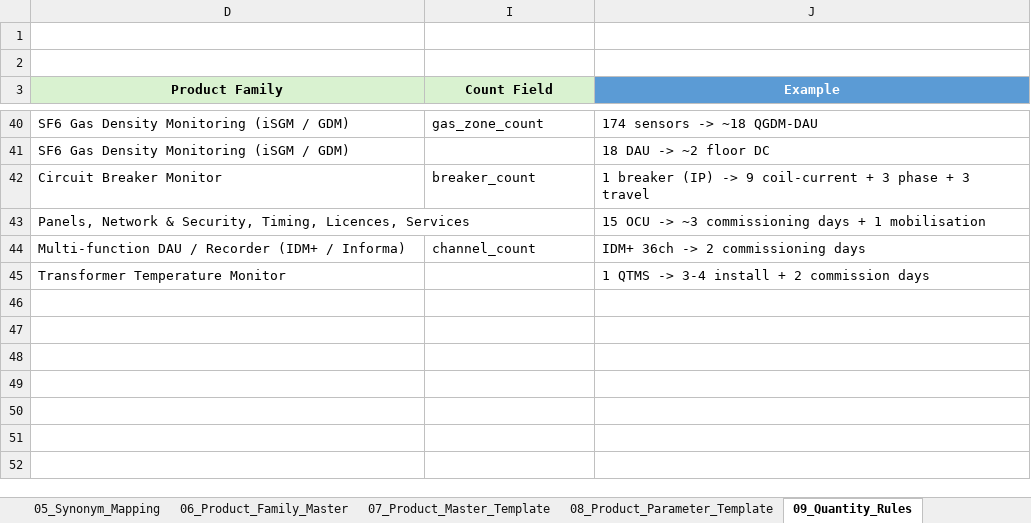
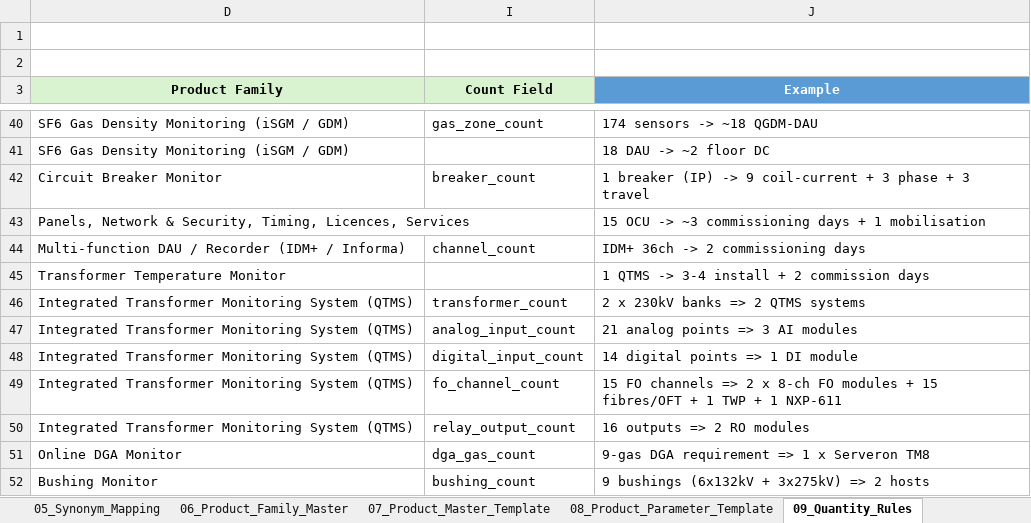
Before and after one commit to kevinqy001/Qualitrol-Quoting-Automation, an Excel workbook: Qualitrol_BOQ_Matching_Data_Package.xlsx, sheet 09_Quantity_Rules, drawn as a sheet; only a part is shown, gaps mark what is left out; values as stored, in another font and other column widths than the file's, no borders; table styles not drawn; the diff names each change by its address in the sheet, - before the commit and + after, or states it on an @@ line.

```diff
--- a/Qualitrol_BOQ_Matching_Data_Package.xlsx (sheet 09_Quantity_Rules)
+++ b/Qualitrol_BOQ_Matching_Data_Package.xlsx (sheet 09_Quantity_Rules)
+row 46: Integrated Transformer Monitoring System (QTMS) | transformer_count | 2 x 230kV banks => 2 QTMS systems
+row 47: Integrated Transformer Monitoring System (QTMS) | analog_input_count | 21 analog points => 3 AI modules
+row 48: Integrated Transformer Monitoring System (QTMS) | digital_input_count | 14 digital points => 1 DI module
+row 49: Integrated Transformer Monitoring System (QTMS) | fo_channel_count | 15 FO channels => 2 x 8-ch FO modules + 15 fibres/OFT + 1 TWP + 1 NXP-611
+row 50: Integrated Transformer Monitoring System (QTMS) | relay_output_count | 16 outputs => 2 RO modules
+row 51: Online DGA Monitor | dga_gas_count | 9-gas DGA requirement => 1 x Serveron TM8
+row 52: Bushing Monitor | bushing_count | 9 bushings (6x132kV + 3x275kV) => 2 hosts
```
Also changed, not shown: sheet 05_Synonym_Mapping, sheet 07_Product_Master_Template, sheet 04_Metric_Dictionary, sheet 06_Product_Family_Master, sheet 10_Compatibility_Rules, sheet 03_Scenario_Master, 1 more sheet, hidden cells, 9 other files.
